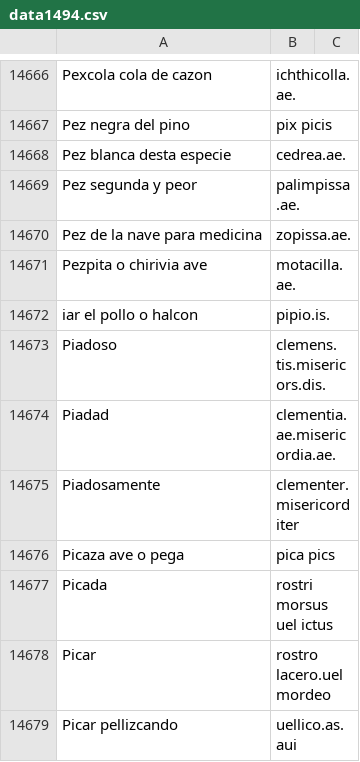
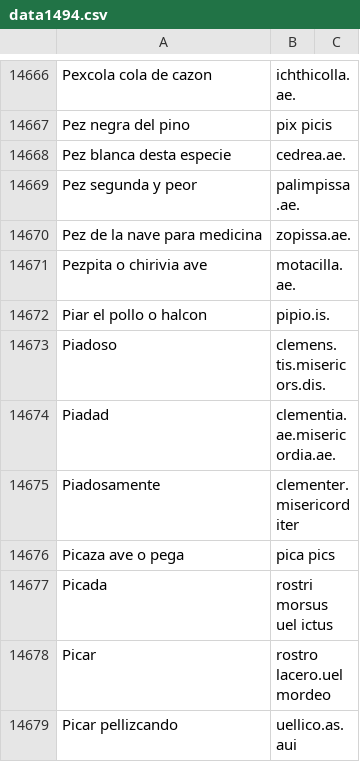
Before and after one commit to Diegeau/RBDH.dictionarium_nebrissenssis.github.io, a CSV file: data1494.csv, drawn as a sheet; only a part is shown, gaps mark what is left out.

Commit message:
Update data1494.csv

```diff
--- a/data1494.csv
+++ b/data1494.csv
@@ -14671,3 +14671,3 @@ Pez de la nave para medicina,zopissa.ae.
 Pezpita o chirivia ave,motacilla.ae.
-iar el pollo o halcon,pipio.is.
+Piar el pollo o halcon,pipio.is.
 Piadoso,clemens.tis.misericors.dis.
```
